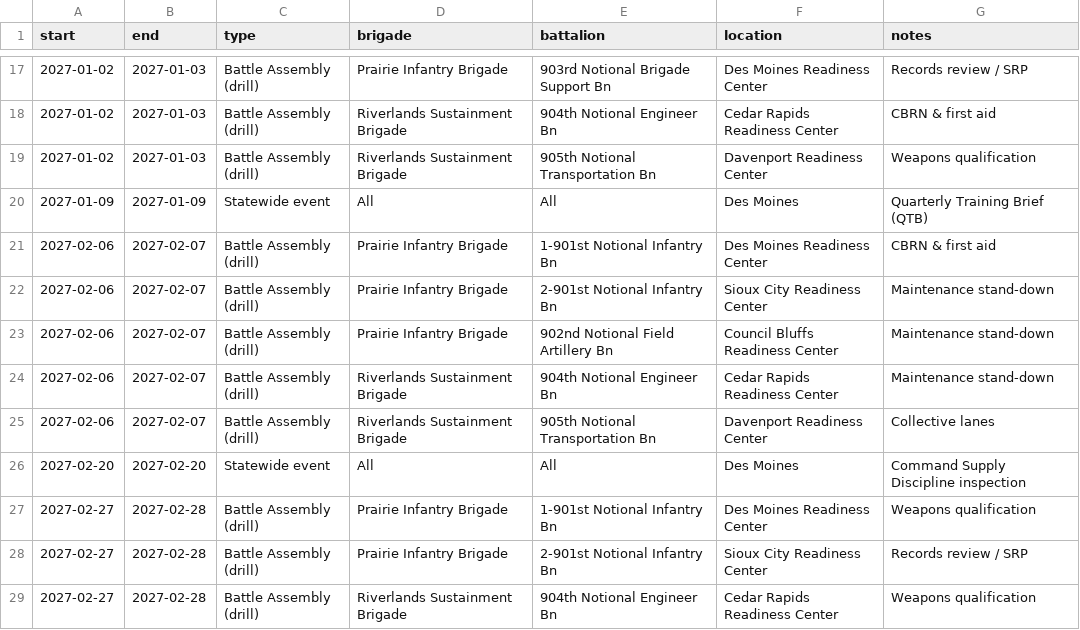
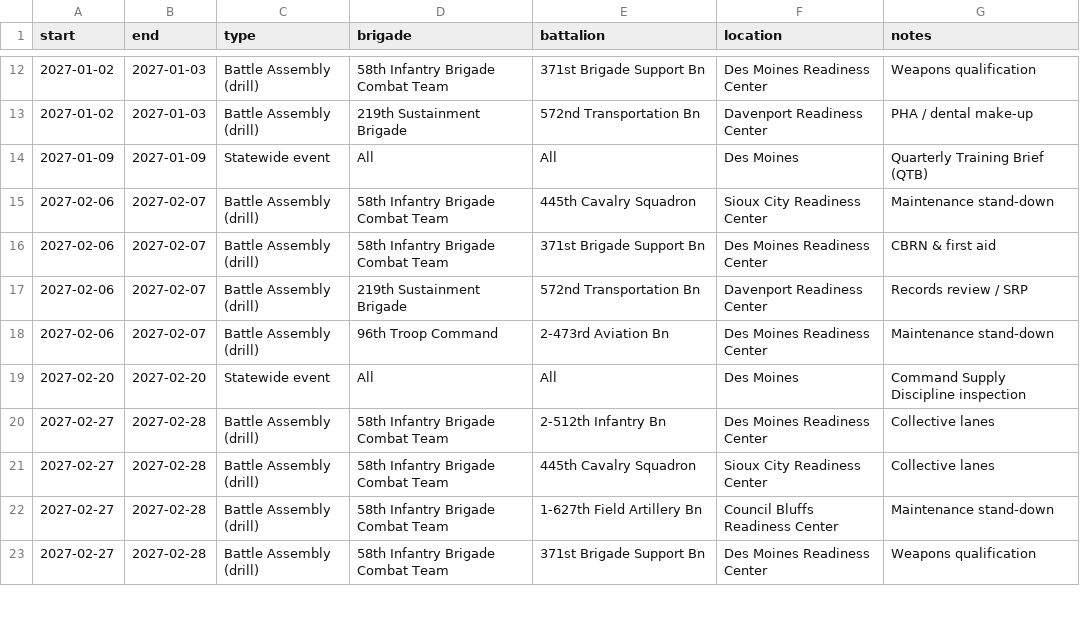
Before and after one commit to ColeMcClintock/colemcclintock.github.io, a CSV file: dashboards/readiness/data/events.csv, drawn as a sheet; only a part is shown, gaps mark what is left out; the diff covers the shown part only.

```diff
--- a/dashboards/readiness/data/events.csv
+++ b/dashboards/readiness/data/events.csv
@@ -17,13 +12,12 @@ start,end,type,brigade,battalion,location,notes
-2027-01-02,2027-01-03,Battle Assembly (drill),Prairie Infantry Brigade,903rd Notional Brigade Support Bn,Des Moines Readiness Center,Records review / SRP
-2027-01-02,2027-01-03,Battle Assembly (drill),Riverlands Sustainment Brigade,904th Notional Engineer Bn,Cedar Rapids Readiness Center,CBRN & first aid
-2027-01-02,2027-01-03,Battle Assembly (drill),Riverlands Sustainment Brigade,905th Notional Transportation Bn,Davenport Readiness Center,Weapons qualification
+2027-01-02,2027-01-03,Battle Assembly (drill),58th Infantry Brigade Combat Team,371st Brigade Support Bn,Des Moines Readiness Center,Weapons qualification
+2027-01-02,2027-01-03,Battle Assembly (drill),219th Sustainment Brigade,572nd Transportation Bn,Davenport Readiness Center,PHA / dental make-up
 2027-01-09,2027-01-09,Statewide event,All,All,Des Moines,Quarterly Training Brief (QTB)
-2027-02-06,2027-02-07,Battle Assembly (drill),Prairie Infantry Brigade,1-901st Notional Infantry Bn,Des Moines Readiness Center,CBRN & first aid
-2027-02-06,2027-02-07,Battle Assembly (drill),Prairie Infantry Brigade,2-901st Notional Infantry Bn,Sioux City Readiness Center,Maintenance stand-down
-2027-02-06,2027-02-07,Battle Assembly (drill),Prairie Infantry Brigade,902nd Notional Field Artillery Bn,Council Bluffs Readiness Center,Maintenance stand-down
-2027-02-06,2027-02-07,Battle Assembly (drill),Riverlands Sustainment Brigade,904th Notional Engineer Bn,Cedar Rapids Readiness Center,Maintenance stand-down
-2027-02-06,2027-02-07,Battle Assembly (drill),Riverlands Sustainment Brigade,905th Notional Transportation Bn,Davenport Readiness Center,Collective lanes
+2027-02-06,2027-02-07,Battle Assembly (drill),58th Infantry Brigade Combat Team,445th Cavalry Squadron,Sioux City Readiness Center,Maintenance stand-down
+2027-02-06,2027-02-07,Battle Assembly (drill),58th Infantry Brigade Combat Team,371st Brigade Support Bn,Des Moines Readiness Center,CBRN & first aid
+2027-02-06,2027-02-07,Battle Assembly (drill),219th Sustainment Brigade,572nd Transportation Bn,Davenport Readiness Center,Records review / SRP
+2027-02-06,2027-02-07,Battle Assembly (drill),96th Troop Command,2-473rd Aviation Bn,Des Moines Readiness Center,Maintenance stand-down
 2027-02-20,2027-02-20,Statewide event,All,All,Des Moines,Command Supply Discipline inspection
-2027-02-27,2027-02-28,Battle Assembly (drill),Prairie Infantry Brigade,1-901st Notional Infantry Bn,Des Moines Readiness Center,Weapons qualification
-2027-02-27,2027-02-28,Battle Assembly (drill),Prairie Infantry Brigade,2-901st Notional Infantry Bn,Sioux City Readiness Center,Records review / SRP
-2027-02-27,2027-02-28,Battle Assembly (drill),Riverlands Sustainment Brigade,904th Notional Engineer Bn,Cedar Rapids Readiness Center,Weapons qualification
+2027-02-27,2027-02-28,Battle Assembly (drill),58th Infantry Brigade Combat Team,2-512th Infantry Bn,Des Moines Readiness Center,Collective lanes
+2027-02-27,2027-02-28,Battle Assembly (drill),58th Infantry Brigade Combat Team,445th Cavalry Squadron,Sioux City Readiness Center,Collective lanes
+2027-02-27,2027-02-28,Battle Assembly (drill),58th Infantry Brigade Combat Team,1-627th Field Artillery Bn,Council Bluffs Readiness Center,Maintenance stand-down
+2027-02-27,2027-02-28,Battle Assembly (drill),58th Infantry Brigade Combat Team,371st Brigade Support Bn,Des Moines Readiness Center,Weapons qualification
```
Also changed, not shown: 3 added rows, 7 removed rows and 68 edited cells elsewhere in this file, dashboards/readiness/data/readiness_monthly.csv, 9 other files.
